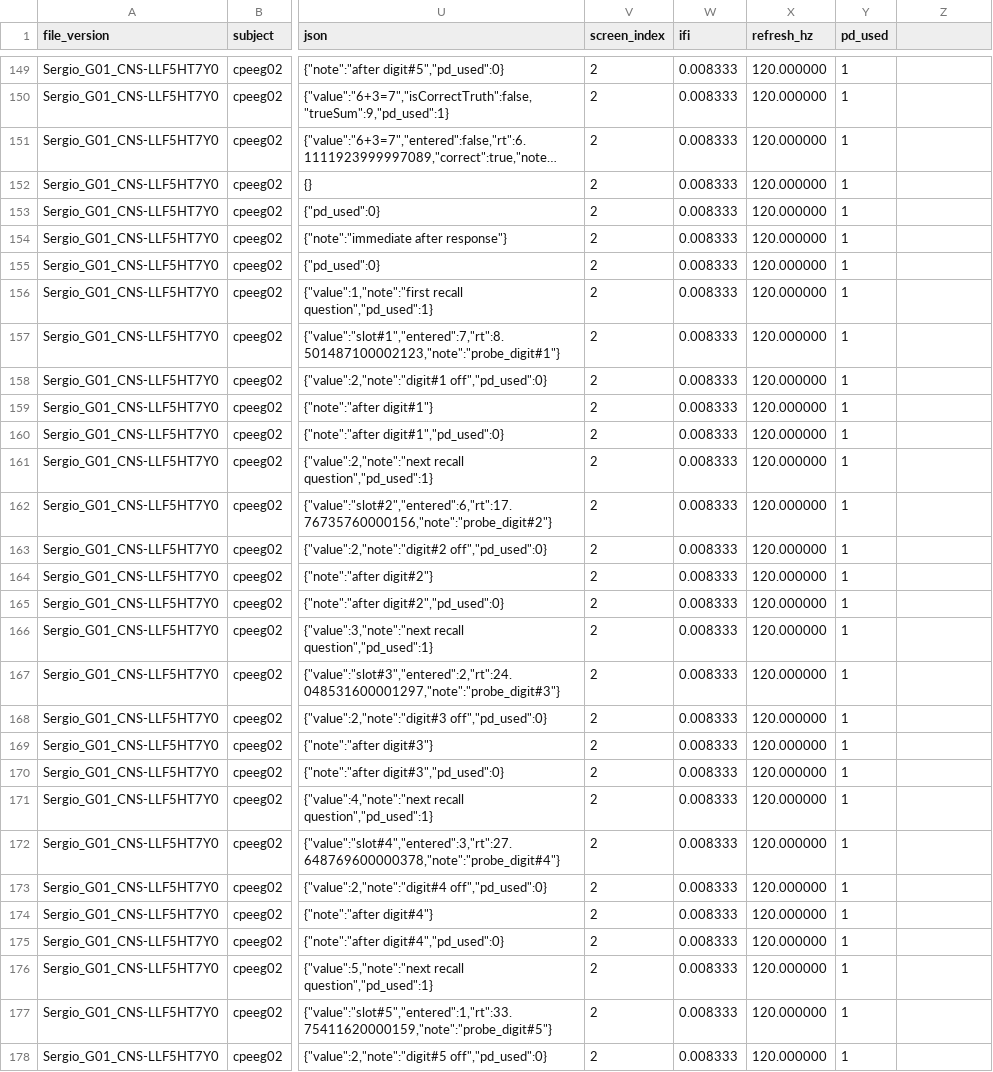
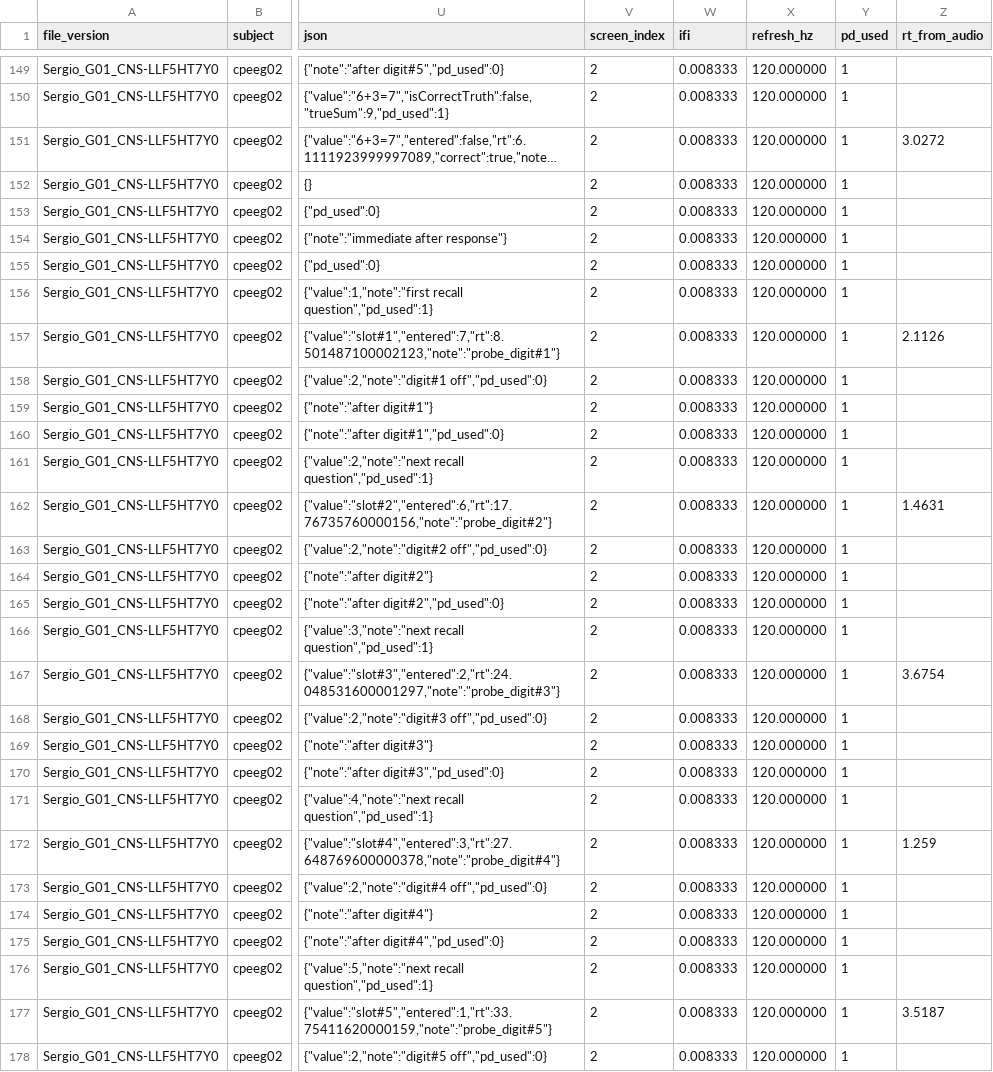
Before and after one commit to srosorio/WorkingMemory_CP, a CSV file: SternbergTask-PSB/output/fullSetup/cpeeg02/offmed_offstim/b02/cpeeg02_b02_wm_offmed_offstim_events_updated.csv, drawn as a sheet; only a part is shown, gaps mark what is left out; long unchanged cells end in …; the diff covers the shown part only; the diff names each change by its address in the sheet, - before the commit and + after, or states it on an @@ line.

```diff
--- a/SternbergTask-PSB/output/fullSetup/cpeeg02/offmed_offstim/b02/cpeeg02_b02_wm_offmed_offstim_events_updated.csv
+++ b/SternbergTask-PSB/output/fullSetup/cpeeg02/offmed_offstim/b02/cpeeg02_b02_wm_offmed_offstim_events_updated.csv
-Z1: (empty)
+Z1: rt_from_audio
-Z151 (rt_from_audio): (empty)
+Z151 (rt_from_audio): 3.0272
-Z157 (rt_from_audio): (empty)
+Z157 (rt_from_audio): 2.1126
-Z162 (rt_from_audio): (empty)
+Z162 (rt_from_audio): 1.4631
-Z167 (rt_from_audio): (empty)
+Z167 (rt_from_audio): 3.6754
-Z172 (rt_from_audio): (empty)
+Z172 (rt_from_audio): 1.259
-Z177 (rt_from_audio): (empty)
+Z177 (rt_from_audio): 3.5187
```
Also changed, not shown: 42 edited cells elsewhere in this file, SternbergTask-PSB/output/fullSetup/cpeeg02/offmed_offstim/b01/cpeeg02_b01_wm_offmed_offstim_events_updated.csv.
